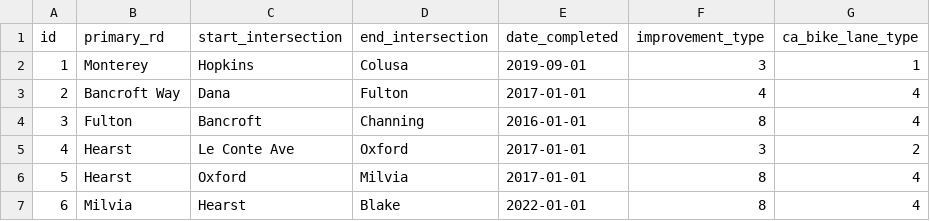
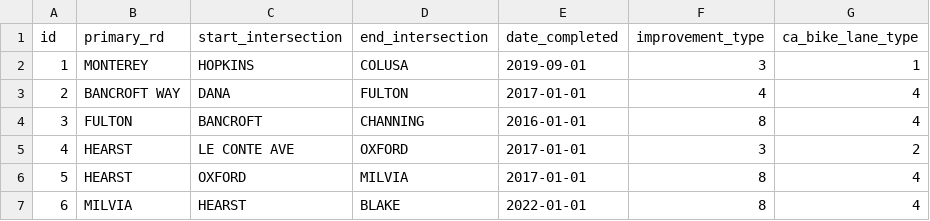
Before and after one commit to radical-bike-lobby/switrs-db, a CSV file: berkeley-tables/STREET_IMPROVEMENTS.csv, drawn as a sheet.

```diff
--- a/berkeley-tables/STREET_IMPROVEMENTS.csv
+++ b/berkeley-tables/STREET_IMPROVEMENTS.csv
@@ -1,7 +1,7 @@
 id,primary_rd,start_intersection,end_intersection,date_completed,improvement_type,ca_bike_lane_type
-1,Monterey,Hopkins,Colusa,2019-09-01,3,1
-2,Bancroft Way,Dana,Fulton,2017-01-01,4,4
-3,Fulton,Bancroft,Channing,2016-01-01,8,4
-4,Hearst,Le Conte Ave,Oxford,2017-01-01,3,2
-5,Hearst,Oxford,Milvia,2017-01-01,8,4
-6,Milvia,Hearst,Blake,2022-01-01,8,4
+1,MONTEREY,HOPKINS,COLUSA,2019-09-01,3,1
+2,BANCROFT WAY,DANA,FULTON,2017-01-01,4,4
+3,FULTON,BANCROFT,CHANNING,2016-01-01,8,4
+4,HEARST,LE CONTE AVE,OXFORD,2017-01-01,3,2
+5,HEARST,OXFORD,MILVIA,2017-01-01,8,4
+6,MILVIA,HEARST,BLAKE,2022-01-01,8,4
```
Also changed, not shown: berkeley-tables/INTERSECTION_IMPROVEMENTS.csv, 3 other files.
